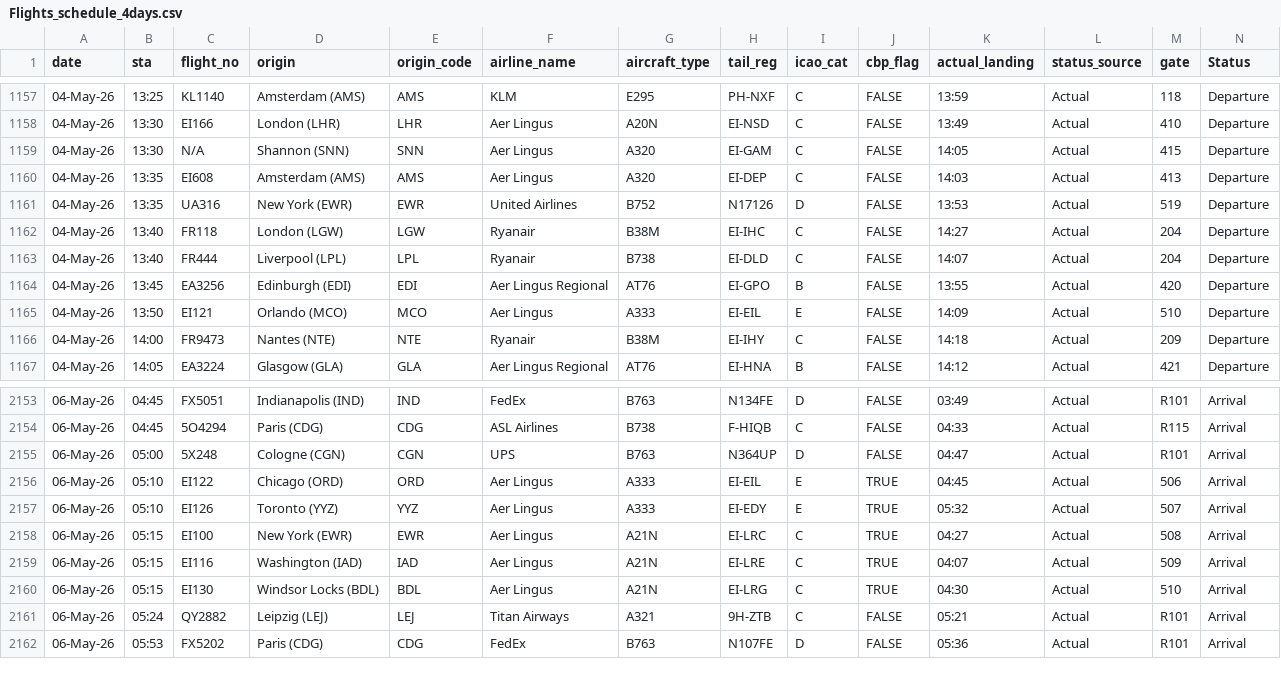
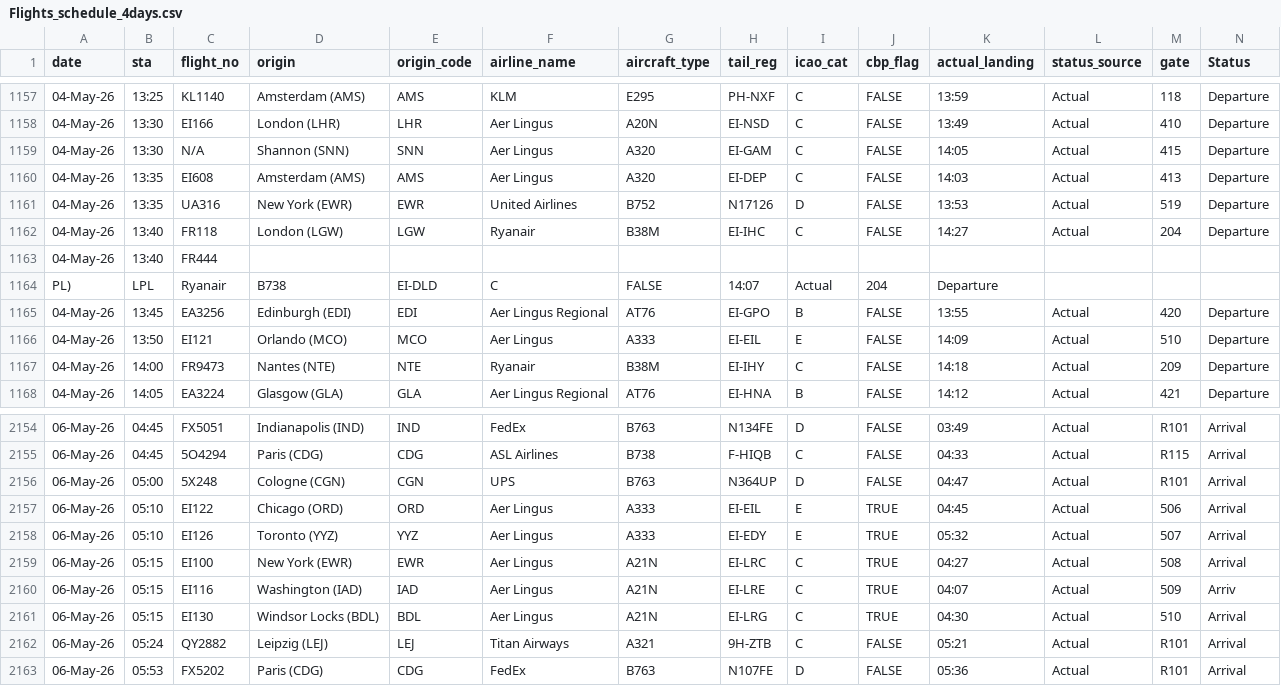
Before and after one commit to amitmanga/DAA-Project, a CSV file: data/Flights_schedule_4days.csv, drawn as a sheet; only a part is shown, gaps mark what is left out.

```diff
--- a/data/Flights_schedule_4days.csv
+++ b/data/Flights_schedule_4days.csv
@@ -1162,3 +1162,4 @@ date,sta,flight_no,origin,origin_code,airline_name,aircraft_type,tail_reg,icao_c
 04-May-26,13:40,FR118,London (LGW),LGW,Ryanair,B38M,EI-IHC,C,FALSE,14:27,Actual,204,Departure
-04-May-26,13:40,FR444,Liverpool (LPL),LPL,Ryanair,B738,EI-DLD,C,FALSE,14:07,Actual,204,Departure
+04-May-26,13:40,FR444,,,,,,,,,,,
+PL),LPL,Ryanair,B738,EI-DLD,C,FALSE,14:07,Actual,204,Departure,,,
 04-May-26,13:45,EA3256,Edinburgh (EDI),EDI,Aer Lingus Regional,AT76,EI-GPO,B,FALSE,13:55,Actual,420,Departure
@@ -2158,3 +2159,3 @@ date,sta,flight_no,origin,origin_code,airline_name,aircraft_type,tail_reg,icao_c
 06-May-26,05:15,EI100,New York (EWR),EWR,Aer Lingus,A21N,EI-LRC,C,TRUE,04:27,Actual,508,Arrival
-06-May-26,05:15,EI116,Washington (IAD),IAD,Aer Lingus,A21N,EI-LRE,C,TRUE,04:07,Actual,509,Arrival
+06-May-26,05:15,EI116,Washington (IAD),IAD,Aer Lingus,A21N,EI-LRE,C,TRUE,04:07,Actual,509,Arriv
 06-May-26,05:15,EI130,Windsor Locks (BDL),BDL,Aer Lingus,A21N,EI-LRG,C,TRUE,04:30,Actual,510,Arrival
```
Also changed, not shown: 2 other files.
